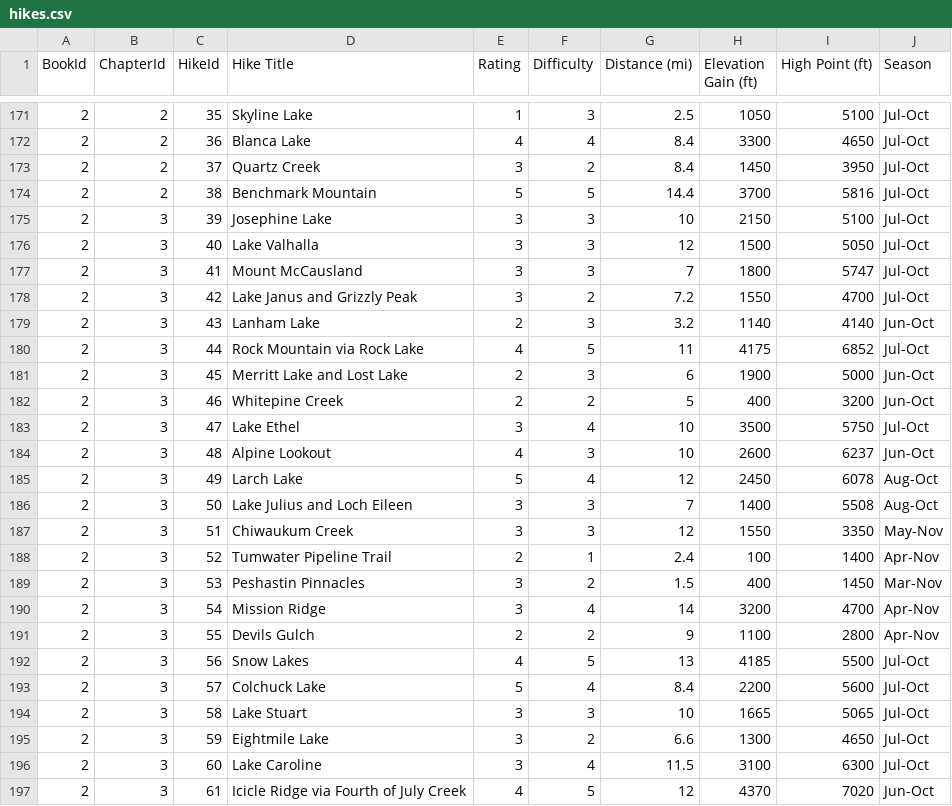
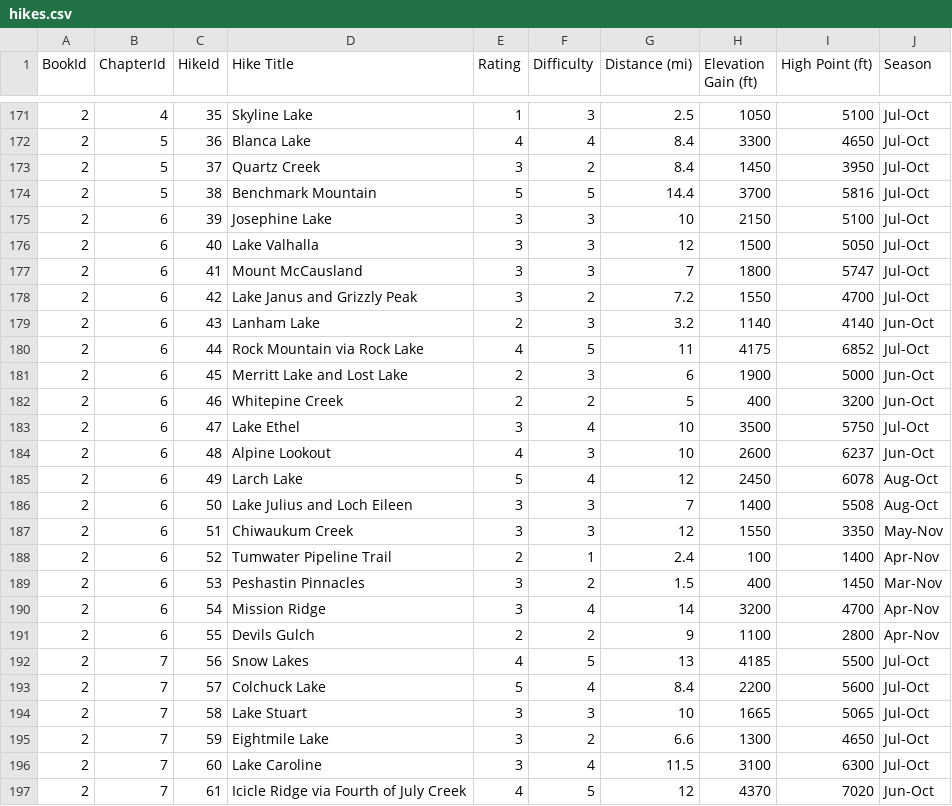
Before and after one commit to craigahobbs/day-hikes, a CSV file: hikes.csv, drawn as a sheet; only a part is shown, gaps mark what is left out; the diff covers the shown part only.

```diff
--- a/hikes.csv
+++ b/hikes.csv
@@ -171,27 +171,27 @@ BookId,ChapterId,HikeId,Hike Title,Rating,Difficulty,Distance (mi),Elevation Gai
-2,2,35,Skyline Lake,1,3,2.5,1050,5100,Jul-Oct
-2,2,36,Blanca Lake,4,4,8.4,3300,4650,Jul-Oct
-2,2,37,Quartz Creek,3,2,8.4,1450,3950,Jul-Oct
-2,2,38,Benchmark Mountain,5,5,14.4,3700,5816,Jul-Oct
-2,3,39,Josephine Lake,3,3,10,2150,5100,Jul-Oct
-2,3,40,Lake Valhalla,3,3,12,1500,5050,Jul-Oct
-2,3,41,Mount McCausland,3,3,7,1800,5747,Jul-Oct
-2,3,42,Lake Janus and Grizzly Peak,3,2,7.2,1550,4700,Jul-Oct
-2,3,43,Lanham Lake,2,3,3.2,1140,4140,Jun-Oct
-2,3,44,Rock Mountain via Rock Lake,4,5,11,4175,6852,Jul-Oct
-2,3,45,Merritt Lake and Lost Lake,2,3,6,1900,5000,Jun-Oct
-2,3,46,Whitepine Creek,2,2,5,400,3200,Jun-Oct
-2,3,47,Lake Ethel,3,4,10,3500,5750,Jul-Oct
-2,3,48,Alpine Lookout,4,3,10,2600,6237,Jun-Oct
-2,3,49,Larch Lake,5,4,12,2450,6078,Aug-Oct
-2,3,50,Lake Julius and Loch Eileen,3,3,7,1400,5508,Aug-Oct
-2,3,51,Chiwaukum Creek,3,3,12,1550,3350,May-Nov
-2,3,52,Tumwater Pipeline Trail,2,1,2.4,100,1400,Apr-Nov
-2,3,53,Peshastin Pinnacles,3,2,1.5,400,1450,Mar-Nov
-2,3,54,Mission Ridge,3,4,14,3200,4700,Apr-Nov
-2,3,55,Devils Gulch,2,2,9,1100,2800,Apr-Nov
-2,3,56,Snow Lakes,4,5,13,4185,5500,Jul-Oct
-2,3,57,Colchuck Lake,5,4,8.4,2200,5600,Jul-Oct
-2,3,58,Lake Stuart,3,3,10,1665,5065,Jul-Oct
-2,3,59,Eightmile Lake,3,2,6.6,1300,4650,Jul-Oct
-2,3,60,Lake Caroline,3,4,11.5,3100,6300,Jul-Oct
-2,3,61,Icicle Ridge via Fourth of July Creek,4,5,12,4370,7020,Jun-Oct
+2,4,35,Skyline Lake,1,3,2.5,1050,5100,Jul-Oct
+2,5,36,Blanca Lake,4,4,8.4,3300,4650,Jul-Oct
+2,5,37,Quartz Creek,3,2,8.4,1450,3950,Jul-Oct
+2,5,38,Benchmark Mountain,5,5,14.4,3700,5816,Jul-Oct
+2,6,39,Josephine Lake,3,3,10,2150,5100,Jul-Oct
+2,6,40,Lake Valhalla,3,3,12,1500,5050,Jul-Oct
+2,6,41,Mount McCausland,3,3,7,1800,5747,Jul-Oct
+2,6,42,Lake Janus and Grizzly Peak,3,2,7.2,1550,4700,Jul-Oct
+2,6,43,Lanham Lake,2,3,3.2,1140,4140,Jun-Oct
+2,6,44,Rock Mountain via Rock Lake,4,5,11,4175,6852,Jul-Oct
+2,6,45,Merritt Lake and Lost Lake,2,3,6,1900,5000,Jun-Oct
+2,6,46,Whitepine Creek,2,2,5,400,3200,Jun-Oct
+2,6,47,Lake Ethel,3,4,10,3500,5750,Jul-Oct
+2,6,48,Alpine Lookout,4,3,10,2600,6237,Jun-Oct
+2,6,49,Larch Lake,5,4,12,2450,6078,Aug-Oct
+2,6,50,Lake Julius and Loch Eileen,3,3,7,1400,5508,Aug-Oct
+2,6,51,Chiwaukum Creek,3,3,12,1550,3350,May-Nov
+2,6,52,Tumwater Pipeline Trail,2,1,2.4,100,1400,Apr-Nov
+2,6,53,Peshastin Pinnacles,3,2,1.5,400,1450,Mar-Nov
+2,6,54,Mission Ridge,3,4,14,3200,4700,Apr-Nov
+2,6,55,Devils Gulch,2,2,9,1100,2800,Apr-Nov
+2,7,56,Snow Lakes,4,5,13,4185,5500,Jul-Oct
+2,7,57,Colchuck Lake,5,4,8.4,2200,5600,Jul-Oct
+2,7,58,Lake Stuart,3,3,10,1665,5065,Jul-Oct
+2,7,59,Eightmile Lake,3,2,6.6,1300,4650,Jul-Oct
+2,7,60,Lake Caroline,3,4,11.5,3100,6300,Jul-Oct
+2,7,61,Icicle Ridge via Fourth of July Creek,4,5,12,4370,7020,Jun-Oct
```
Also changed, not shown: 91 edited cells elsewhere in this file, 3 other files.
